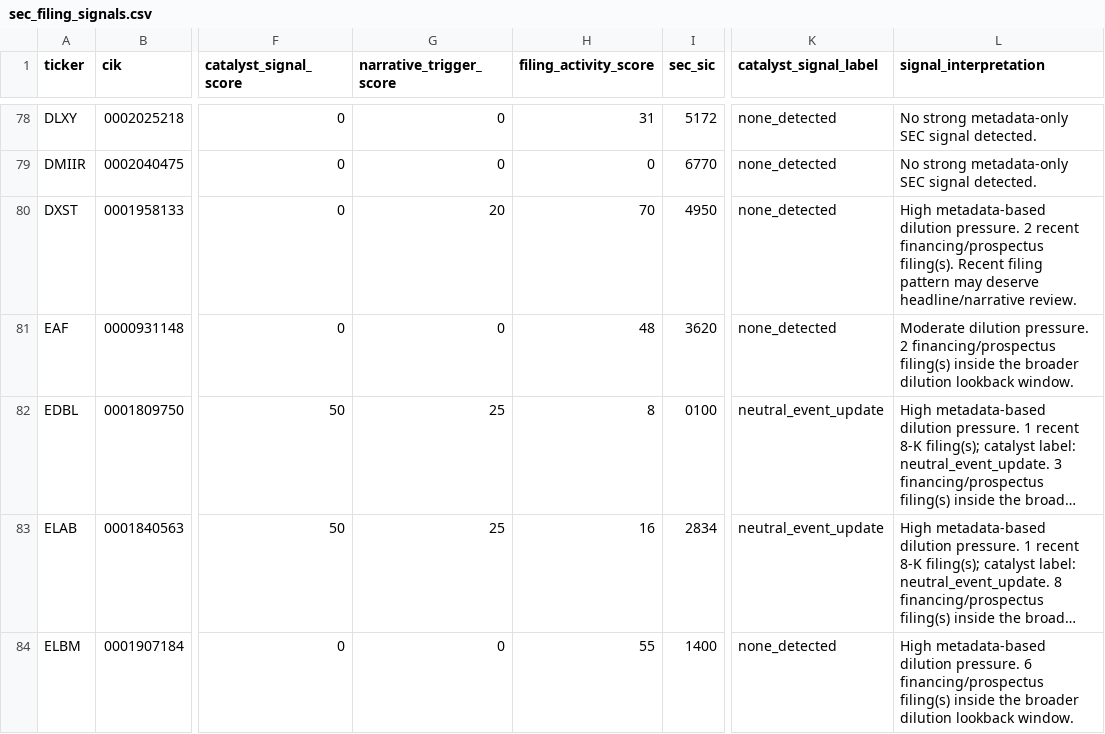
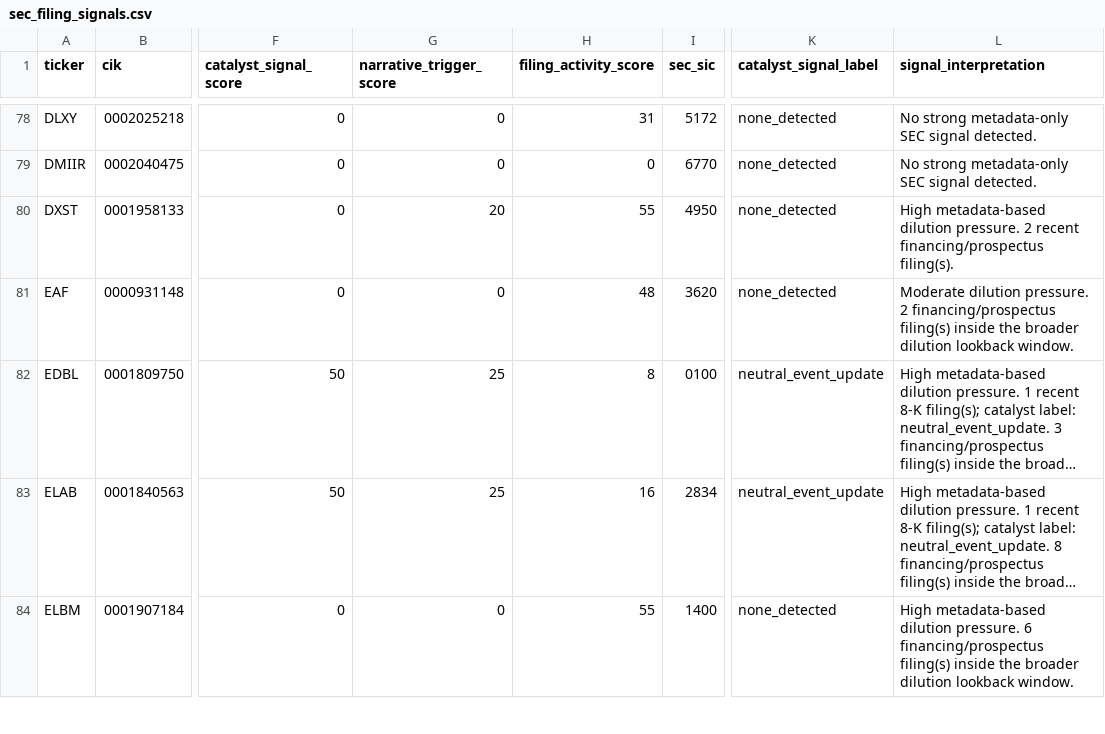
Before and after one commit to Kastnermj/mysterymachine, a CSV file: data/processed/sec_filing_signals.csv, drawn as a sheet; only a part is shown, gaps mark what is left out; long unchanged cells end in …; the diff covers the shown part only; the diff names each change by its address in the sheet, - before the commit and + after, or states it on an @@ line.

```diff
--- a/data/processed/sec_filing_signals.csv
+++ b/data/processed/sec_filing_signals.csv
-H80 (filing_activity_score): 70
+H80 (filing_activity_score): 55
-L80 (signal_interpretation): …financing/prospectus filing(s). Recent filing pattern may deserve headline/narrative review.
+L80 (signal_interpretation): …financing/prospectus filing(s).
```
Also changed, not shown: 30 edited cells elsewhere in this file, data/processed/event_shocks.csv, data/processed/price_history_features.csv, 9 other files.
